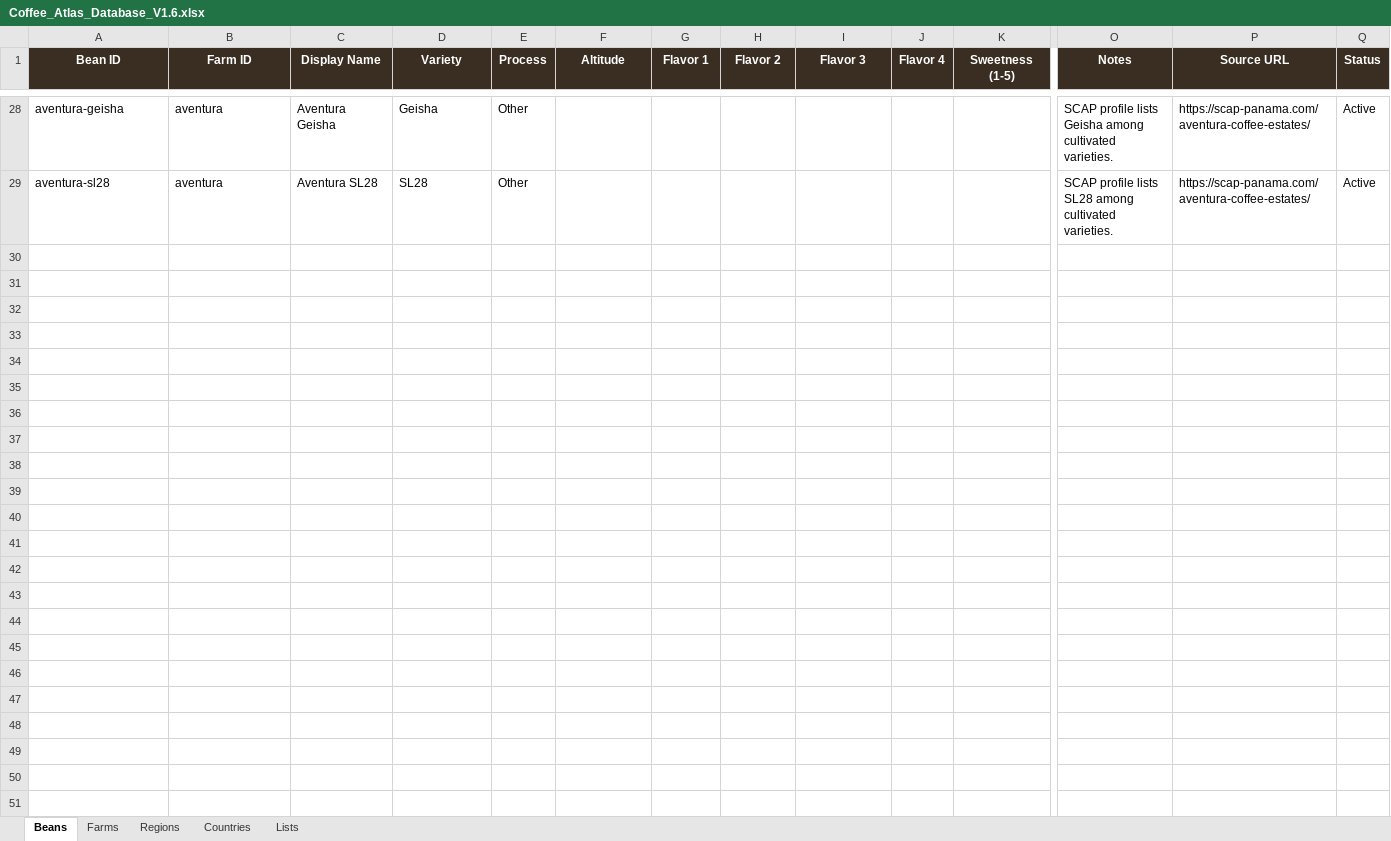
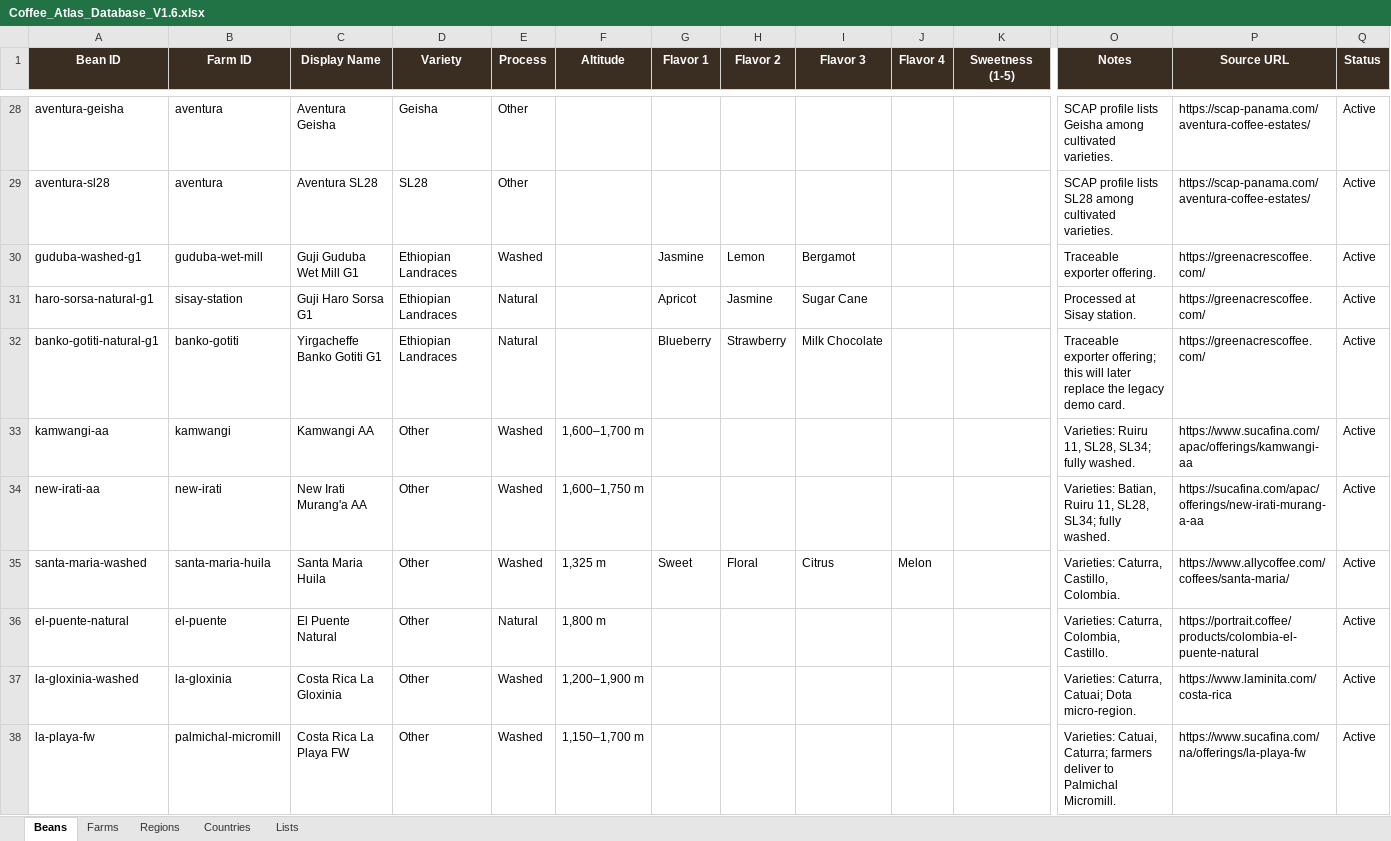
Before and after one commit to edward-598/coffee-atlas, an Excel workbook: Coffee_Atlas_Database_V1.6.xlsx, sheet Beans, drawn as a sheet; only a part is shown, gaps mark what is left out; values as stored, in another font and other column widths than the file's, no borders; conditional formats not drawn; rows hold the shown columns only; the diff names each change by its address in the sheet, - before the commit and + after, or states it on an @@ line.

Commit message:
Add files via upload

```diff
--- a/Coffee_Atlas_Database_V1.6.xlsx (sheet Beans)
+++ b/Coffee_Atlas_Database_V1.6.xlsx (sheet Beans)
+row 30: guduba-washed-g1 | guduba-wet-mill | Guji Guduba Wet Mill G1 | Ethiopian Landraces | Washed |  | Jasmine | Lemon | Bergamot |  |  | Traceable exporter offering. | https://greenacrescoffee.com/ | Active
+row 31: haro-sorsa-natural-g1 | sisay-station | Guji Haro Sorsa G1 | Ethiopian Landraces | Natural |  | Apricot | Jasmine | Sugar Cane |  |  | Processed at Sisay station. | https://greenacrescoffee.com/ | Active
+row 32: banko-gotiti-natural-g1 | banko-gotiti | Yirgacheffe Banko Gotiti G1 | Ethiopian Landraces | Natural |  | Blueberry | Strawberry | Milk Chocolate |  |  | Traceable exporter offering; this will later replace the legacy demo card. | https://greenacrescoffee.com/ | Active
+row 33: kamwangi-aa | kamwangi | Kamwangi AA | Other | Washed | 1,600–1,700 m |  |  |  |  |  | Varieties: Ruiru 11, SL28, SL34; fully washed. | https://www.sucafina.com/apac/offerings/kamwangi-aa | Active
+row 34: new-irati-aa | new-irati | New Irati Murang'a AA | Other | Washed | 1,600–1,750 m |  |  |  |  |  | Varieties: Batian, Ruiru 11, SL28, SL34; fully washed. | https://sucafina.com/apac/offerings/new-irati-murang-a-aa | Active
+row 35: santa-maria-washed | santa-maria-huila | Santa Maria Huila | Other | Washed | 1,325 m | Sweet | Floral | Citrus | Melon |  | Varieties: Caturra, Castillo, Colombia. | https://www.allycoffee.com/coffees/santa-maria/ | Active
+row 36: el-puente-natural | el-puente | El Puente Natural | Other | Natural | 1,800 m |  |  |  |  |  | Varieties: Caturra, Colombia, Castillo. | https://portrait.coffee/products/colombia-el-puente-natural | Active
+row 37: la-gloxinia-washed | la-gloxinia | Costa Rica La Gloxinia | Other | Washed | 1,200–1,900 m |  |  |  |  |  | Varieties: Caturra, Catuai; Dota micro-region. | https://www.laminita.com/costa-rica | Active
+row 38: la-playa-fw | palmichal-micromill | Costa Rica La Playa FW | Other | Washed | 1,150–1,700 m |  |  |  |  |  | Varieties: Catuai, Caturra; farmers deliver to Palmichal Micromill. | https://www.sucafina.com/na/offerings/la-playa-fw | Active
```
